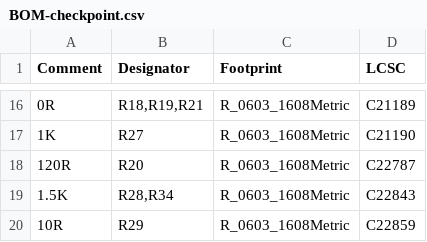
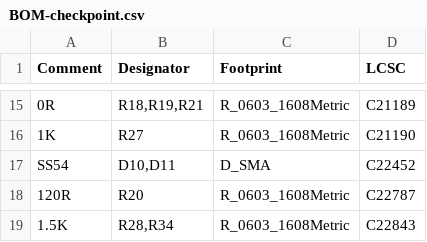
Before and after one commit to mikesmitty/voron-mods, a CSV file: checkpoint/KiCad/jlcpcb/production_files/BOM-checkpoint.csv, drawn as a sheet; only a part is shown, gaps mark what is left out; the shorter side is filled out with more unchanged rows; the diff covers the shown part only; the diff names each change by its address in the sheet, - before the commit and + after, or states it on an @@ line.

```diff
--- a/checkpoint/KiCad/jlcpcb/production_files/BOM-checkpoint.csv
+++ b/checkpoint/KiCad/jlcpcb/production_files/BOM-checkpoint.csv
+row 17: SS54 | D10,D11 | D_SMA | C22452
```
Also changed, not shown: 21 added rows and 2 removed rows elsewhere in this file, checkpoint/KiCad/jlcpcb/production_files/CPL-checkpoint.csv, 20 other files.
